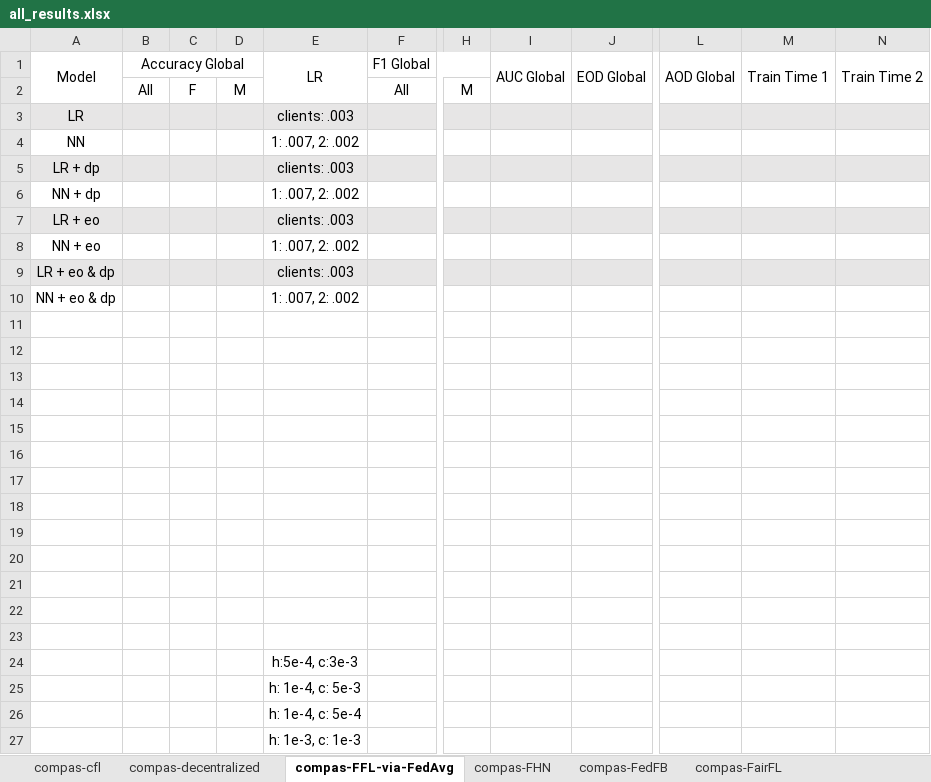
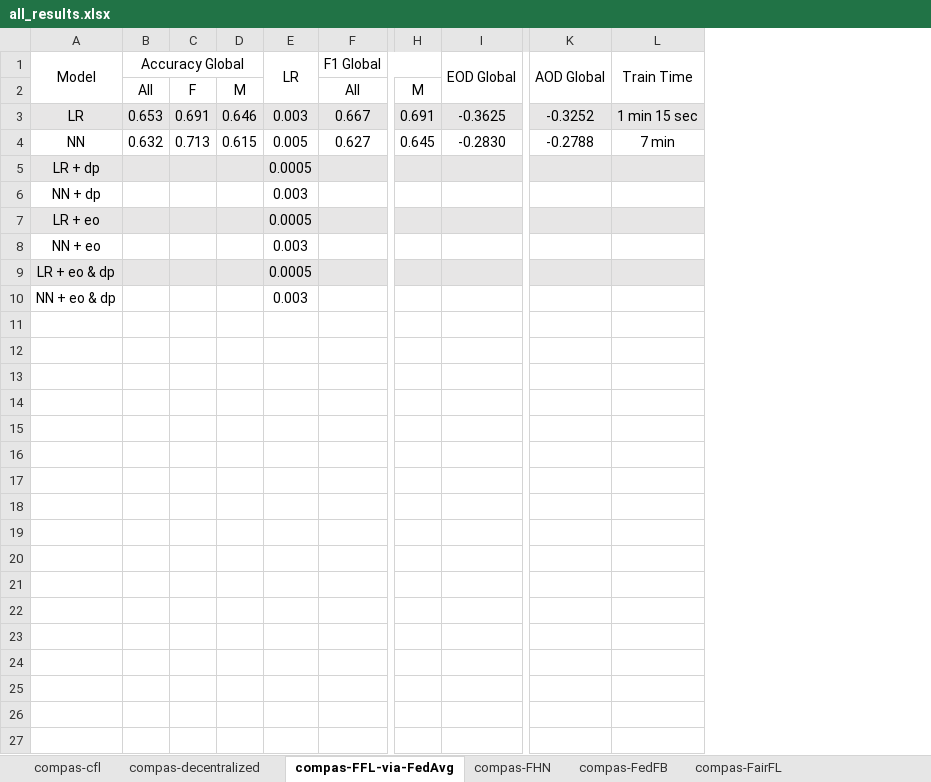
Before and after one commit to alycia-noel/Robust-PFL-Under-Fairness-Heterogeneity, an Excel workbook: experiments/compas/results/all_results.xlsx, sheet compas-FFL-via-FedAvg, drawn as a sheet; only a part is shown, gaps mark what is left out; values as stored, in another font and other column widths than the file's, no borders; removed rows and columns are numbered as before the commit, all else as after; rows hold the shown columns only; the diff names each change by its address in the sheet, - before the commit and + after, or states it on an @@ line.

```diff
--- a/experiments/compas/results/all_results.xlsx (sheet compas-FFL-via-FedAvg)
+++ b/experiments/compas/results/all_results.xlsx (sheet compas-FFL-via-FedAvg)
-column E (LR), rows 5-10: clients: .003 | 1: .007, 2: .002 | clients: .003 | 1: .007, 2: .002 | clients: .003 | 1: .007, 2: .002
+column E (LR), rows 5-10: 0.0005 | 0.003 | 0.0005 | 0.003 | 0.0005 | 0.003
-column I (AUC Global), empty
@@ column M (Train Time 1) hidden, empty @@
-column N (Train Time 2), empty
+column L (Train Time), empty
-row 3: LR |  |  |  | clients: .003
-row 4: NN |  |  |  | 1: .007, 2: .002
+row 3: LR | 0.653 | 0.691 | 0.646 | 0.003 | 0.667 | 0.691 | -0.3625 | -0.3252 | 1 min 15 sec
+row 4: NN | 0.632 | 0.713 | 0.615 | 0.005 | 0.627 | 0.645 | -0.2830 | -0.2788 | 7 min
-row 11: (empty)
-row 12: (empty)
-row 13: (empty)
-row 14: (empty)
-row 15: (empty)
-row 16: (empty)
-row 17: (empty)
-row 18: (empty)
-row 19: (empty)
-row 20: (empty)
-row 21: (empty)
-row 22: (empty)
-row 23: (empty)
-row 24:  |  |  |  | h:5e-4, c:3e-3
-row 25:  |  |  |  | h: 1e-4, c: 5e-3
-row 26:  |  |  |  | h: 1e-4, c: 5e-4
-row 27:  |  |  |  | h: 1e-3, c: 1e-3
```
Also changed, not shown: 2 other files.
